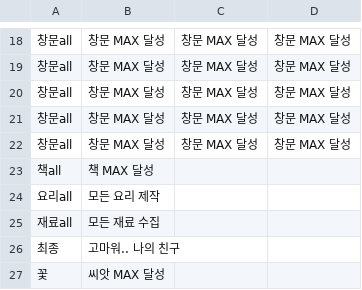
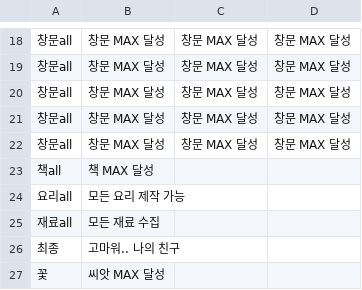
Before and after one commit to catdoglove/rainroom2, a CSV file: Resources/rewardinfo.csv, drawn as a sheet; only a part is shown, gaps mark what is left out.

```diff
--- a/Resources/rewardinfo.csv
+++ b/Resources/rewardinfo.csv
@@ -23,3 +23,3 @@
 책all,책 MAX 달성,,
-요리all,모든 요리 제작,,
+요리all,모든 요리 제작 가능,,
 재료all,모든 재료 수집,,
```
Also changed, not shown: 3 other files.
